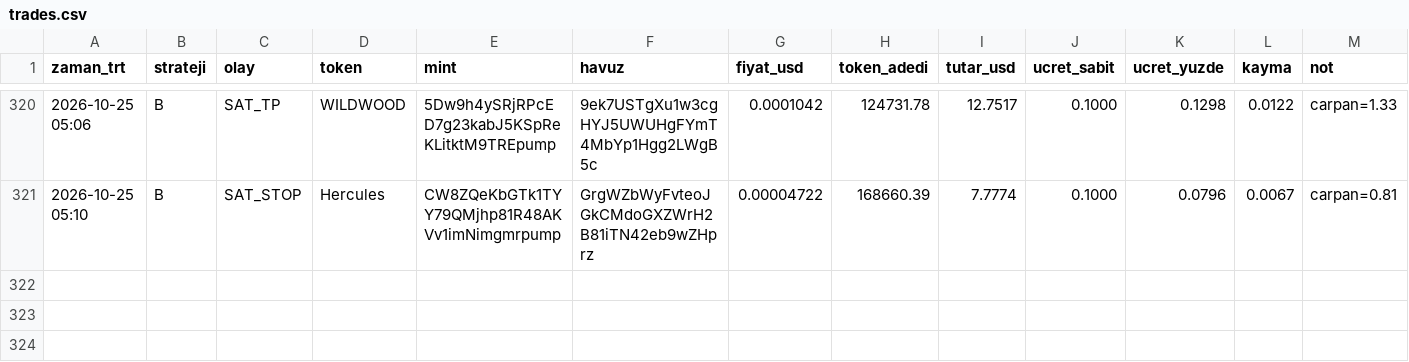
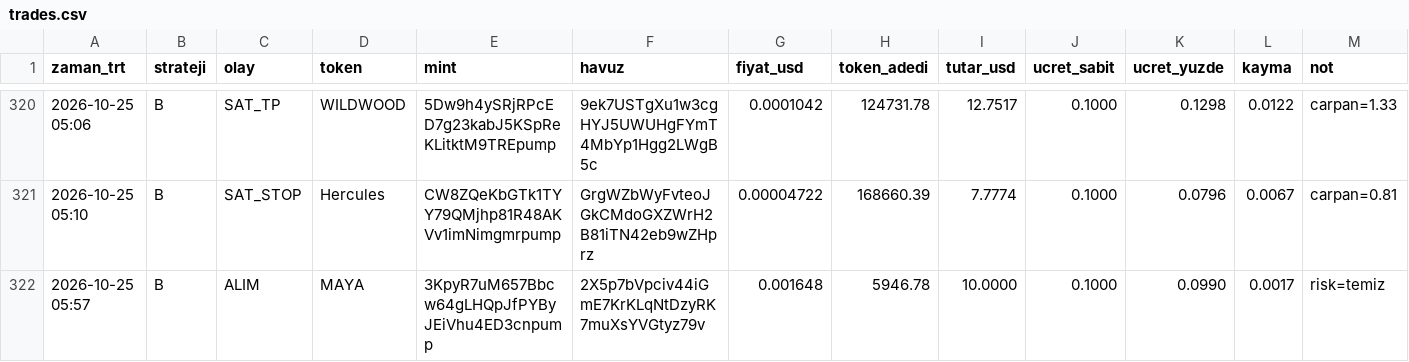
Before and after one commit to FurkanGulerci/memecoin-demo, a CSV file: trades.csv, drawn as a sheet; only a part is shown, gaps mark what is left out; the diff names each change by its address in the sheet, - before the commit and + after, or states it on an @@ line.

```diff
--- a/trades.csv
+++ b/trades.csv
+row 322: 2026-10-25 05:57 | B | ALIM | MAYA | 3KpyR7uM657Bbcw64gLHQpJfPYByJEiVhu4ED3cnpump | 2X5p7bVpciv44iGmE7KrKLqNtDzyRK7muXsYVGtyz79v | 0.001648 | 5946.78 | 10.0000 | 0.1000 | 0.0990 | 0.0017 | risk=temiz
```
Also changed, not shown: 1 other file.
